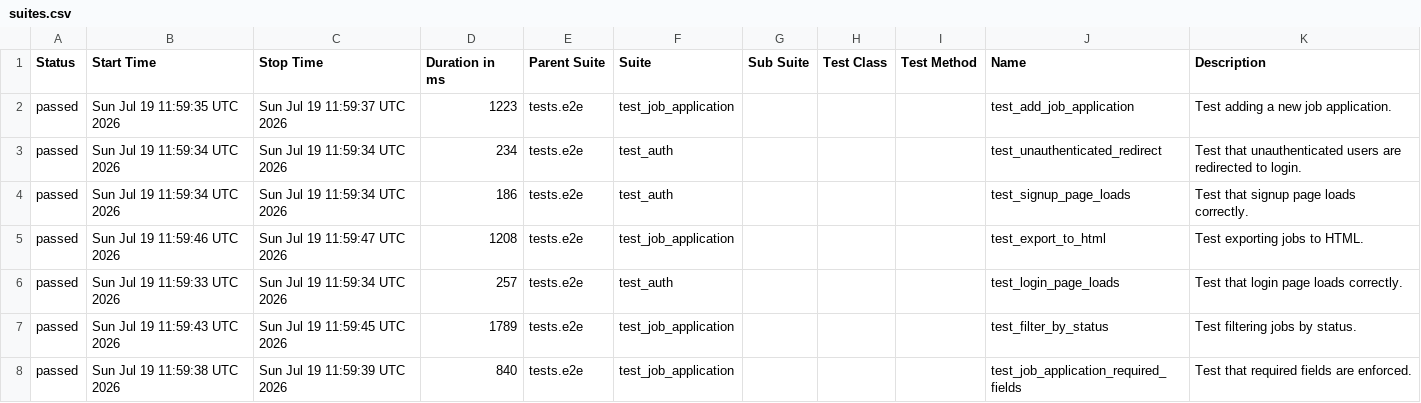
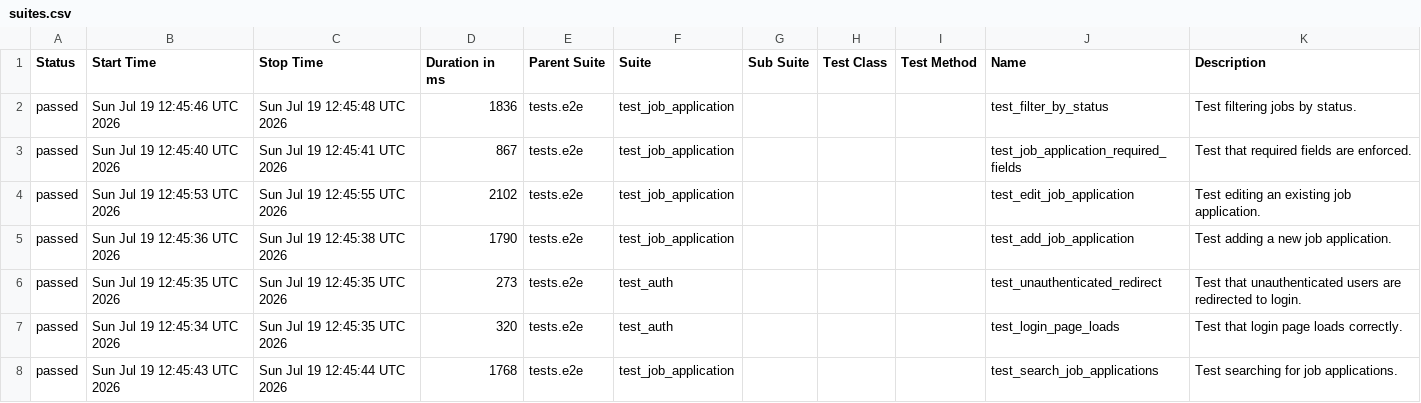
Before and after one commit to msolomianiuk/job-application-tracker, a CSV file: data/suites.csv, drawn as a sheet; only a part is shown; the diff covers the shown part only.

```diff
--- a/data/suites.csv
+++ b/data/suites.csv
@@ -1,8 +1,8 @@
 "Status","Start Time","Stop Time","Duration in ms","Parent Suite","Suite","Sub Suite","Test Class","Test Method","Name","Description"
-"passed","Sun Jul 19 11:59:35 UTC 2026","Sun Jul 19 11:59:37 UTC 2026","1223","tests.e2e","test_job_application","","","","test_add_job_application","Test adding a new job application."
-"passed","Sun Jul 19 11:59:34 UTC 2026","Sun Jul 19 11:59:34 UTC 2026","234","tests.e2e","test_auth","","","","test_unauthenticated_redirect","Test that unauthenticated users are redirected to login."
-"passed","Sun Jul 19 11:59:34 UTC 2026","Sun Jul 19 11:59:34 UTC 2026","186","tests.e2e","test_auth","","","","test_signup_page_loads","Test that signup page loads correctly."
-"passed","Sun Jul 19 11:59:46 UTC 2026","Sun Jul 19 11:59:47 UTC 2026","1208","tests.e2e","test_job_application","","","","test_export_to_html","Test exporting jobs to HTML."
-"passed","Sun Jul 19 11:59:33 UTC 2026","Sun Jul 19 11:59:34 UTC 2026","257","tests.e2e","test_auth","","","","test_login_page_loads","Test that login page loads correctly."
-"passed","Sun Jul 19 11:59:43 UTC 2026","Sun Jul 19 11:59:45 UTC 2026","1789","tests.e2e","test_job_application","","","","test_filter_by_status","Test filtering jobs by status."
-"passed","Sun Jul 19 11:59:38 UTC 2026","Sun Jul 19 11:59:39 UTC 2026","840","tests.e2e","test_job_application","","","","test_job_application_required_fields","Test that required fields are enforced."
+"passed","Sun Jul 19 12:45:46 UTC 2026","Sun Jul 19 12:45:48 UTC 2026","1836","tests.e2e","test_job_application","","","","test_filter_by_status","Test filtering jobs by status."
+"passed","Sun Jul 19 12:45:40 UTC 2026","Sun Jul 19 12:45:41 UTC 2026","867","tests.e2e","test_job_application","","","","test_job_application_required_fields","Test that required fields are enforced."
+"passed","Sun Jul 19 12:45:53 UTC 2026","Sun Jul 19 12:45:55 UTC 2026","2102","tests.e2e","test_job_application","","","","test_edit_job_application","Test editing an existing job application."
+"passed","Sun Jul 19 12:45:36 UTC 2026","Sun Jul 19 12:45:38 UTC 2026","1790","tests.e2e","test_job_application","","","","test_add_job_application","Test adding a new job application."
+"passed","Sun Jul 19 12:45:35 UTC 2026","Sun Jul 19 12:45:35 UTC 2026","273","tests.e2e","test_auth","","","","test_unauthenticated_redirect","Test that unauthenticated users are redirected to login."
+"passed","Sun Jul 19 12:45:34 UTC 2026","Sun Jul 19 12:45:35 UTC 2026","320","tests.e2e","test_auth","","","","test_login_page_loads","Test that login page loads correctly."
+"passed","Sun Jul 19 12:45:43 UTC 2026","Sun Jul 19 12:45:44 UTC 2026","1768","tests.e2e","test_job_application","","","","test_search_job_applications","Test searching for job applications."
```
Also changed, not shown: 14 edited cells elsewhere in this file, data/behaviors.csv, 35 other files.
